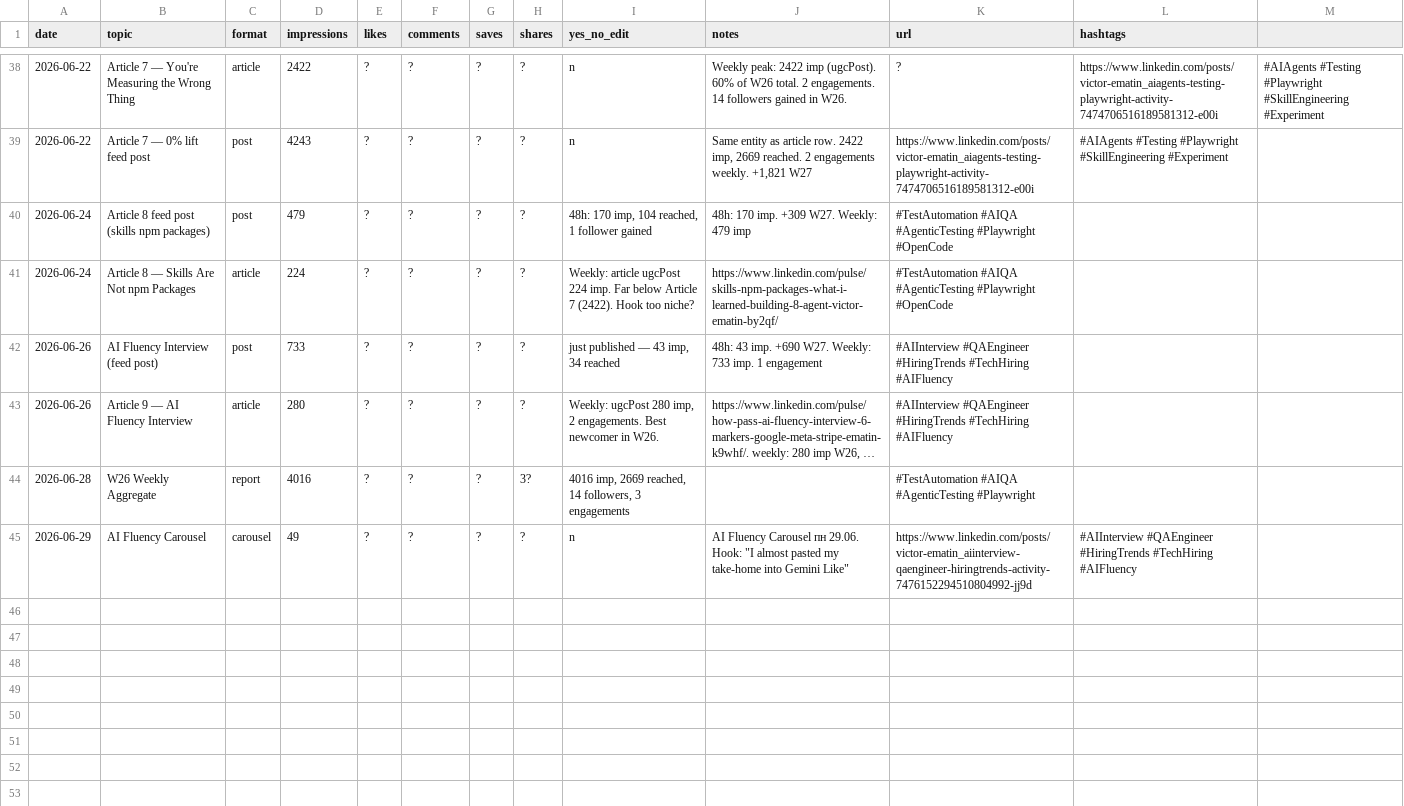
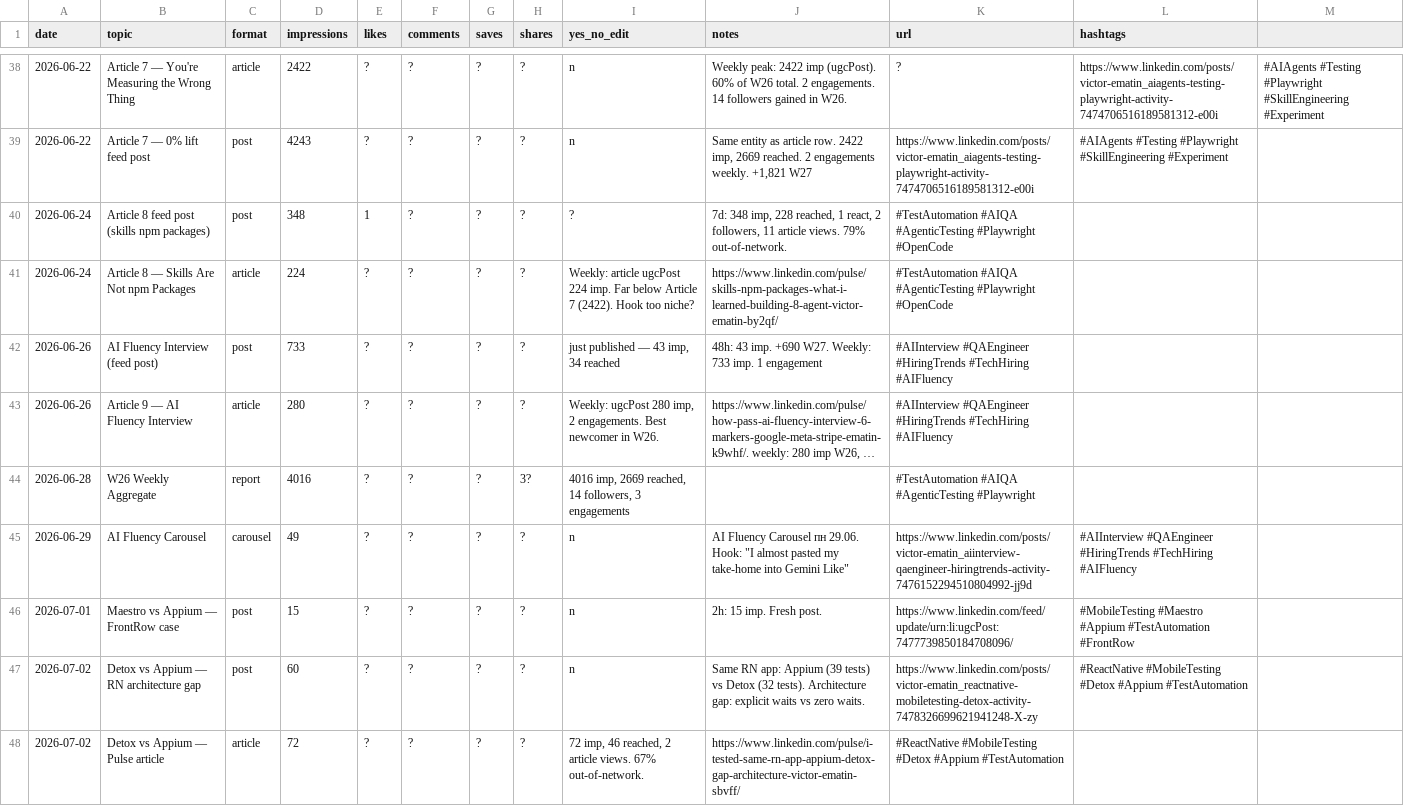
Before and after one commit to victor-2026/articles, a CSV file: linkedin-posts/performance-log.csv, drawn as a sheet; only a part is shown, gaps mark what is left out; long unchanged cells end in ….

Commit message:
docs: session 67 checkpoint, performance-log updated (Detox vs Appium + ENFINT)

```diff
--- a/linkedin-posts/performance-log.csv
+++ b/linkedin-posts/performance-log.csv
@@ -39,3 +39,3 @@ date,topic,format,impressions,likes,comments,saves,shares,yes_no_edit,notes,url,
 2026-06-22,Article 7 — 0% lift feed post,post,4243,?,?,?,?,n,"Same entity as article row. 2422 imp, 2669 reached. 2 engagements weekly. +1,821 W27",https://www.linkedin.com/posts/victor-ematin_aiagents-testing-playwright-activity-7474706516189581312-e00i,#AIAgents #Testing #Playwright #SkillEngineering #Experiment
-2026-06-24,Article 8 feed post (skills npm packages),post,479,?,?,?,?,"48h: 170 imp, 104 reached, 1 follower gained",48h: 170 imp. +309 W27. Weekly: 479 imp,#TestAutomation #AIQA #AgenticTesting #Playwright #OpenCode
+2026-06-24,Article 8 feed post (skills npm packages),post,348,1,?,?,?,?,"7d: 348 imp, 228 reached, 1 react, 2 followers, 11 article views. 79% out-of-network.",#TestAutomation #AIQA #AgenticTesting #Playwright #OpenCode
 2026-06-24,Article 8 — Skills Are Not npm Packages,article,224,?,?,?,?,Weekly: article ugcPost 224 imp. Far below Article 7 (2422). Hook too niche?,https://www.linkedin.com/pulse/skills-npm-packages-what-i-learned-building-8-agent-victor-ematin-by2qf/,#TestAutomation #AIQA #AgenticTesting #Playwright #OpenCode
@@ -45 +45,4 @@ date,topic,format,impressions,likes,comments,saves,shares,yes_no_edit,notes,url,
 2026-06-29,AI Fluency Carousel,carousel,49,?,?,?,?,n,"AI Fluency Carousel пн 29.06. Hook: ""I almost pasted my take-home into Gemini Like""",https://www.linkedin.com/posts/victor-ematin_aiinterview-qaengineer-hiringtrends-activity-7476152294510804992-jj9d,#AIInterview #QAEngineer #HiringTrends #TechHiring #AIFluency
+2026-07-01,Maestro vs Appium — FrontRow case,post,15,?,?,?,?,n,"2h: 15 imp. Fresh post.",https://www.linkedin.com/feed/update/urn:li:ugcPost:7477739850184708096/,#MobileTesting #Maestro #Appium #TestAutomation #FrontRow
+2026-07-02,Detox vs Appium — RN architecture gap,post,60,?,?,?,?,n,"Same RN app: Appium (39 tests) vs Detox (32 tests). Architecture gap: explicit waits vs zero waits.",https://www.linkedin.com/posts/victor-ematin_reactnative-mobiletesting-detox-activity-7478326699621941248-X-zy,#ReactNative #MobileTesting #Detox #Appium #TestAutomation
+2026-07-02,Detox vs Appium — Pulse article,article,72,?,?,?,?,"72 imp, 46 reached, 2 article views. 67% out-of-network.",https://www.linkedin.com/pulse/i-tested-same-rn-app-appium-detox-gap-architecture-victor-ematin-sbvff/,#ReactNative #MobileTesting #Detox #Appium #TestAutomation
```
Also changed, not shown: 1 other file.
